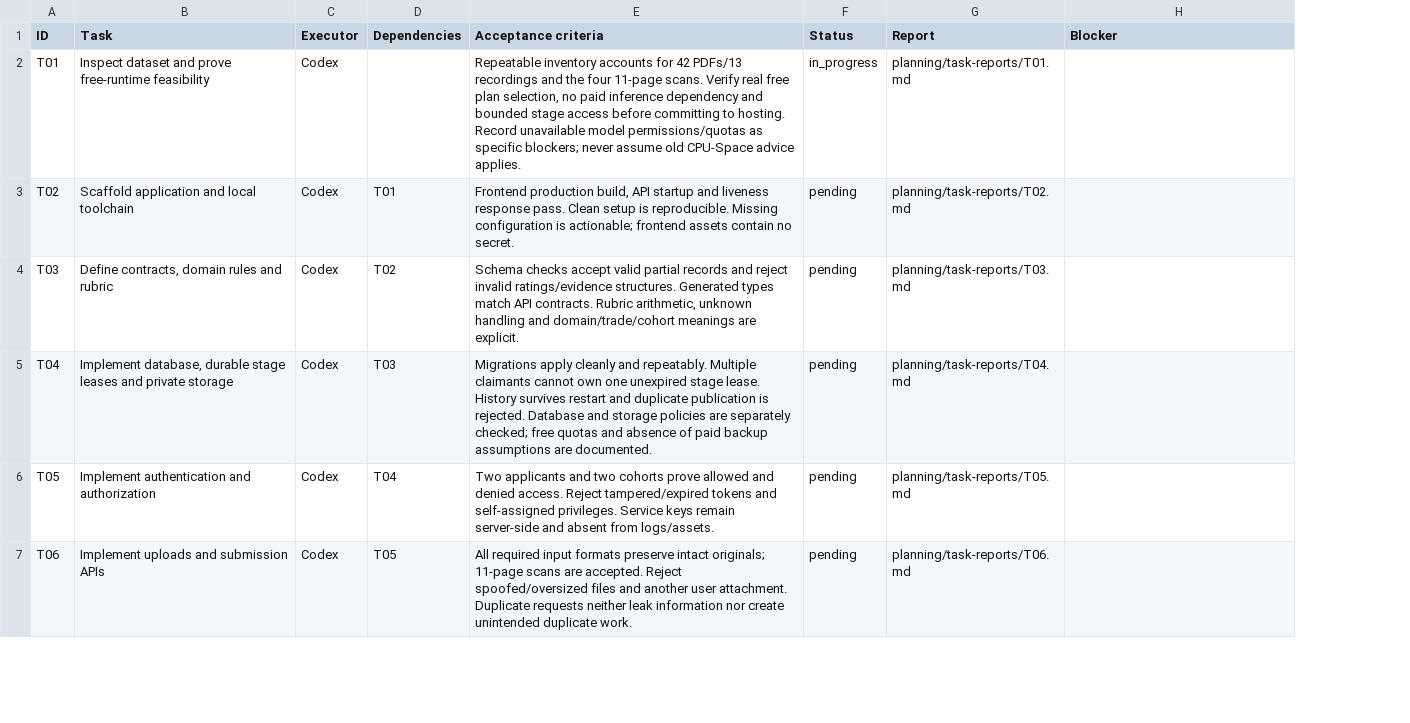
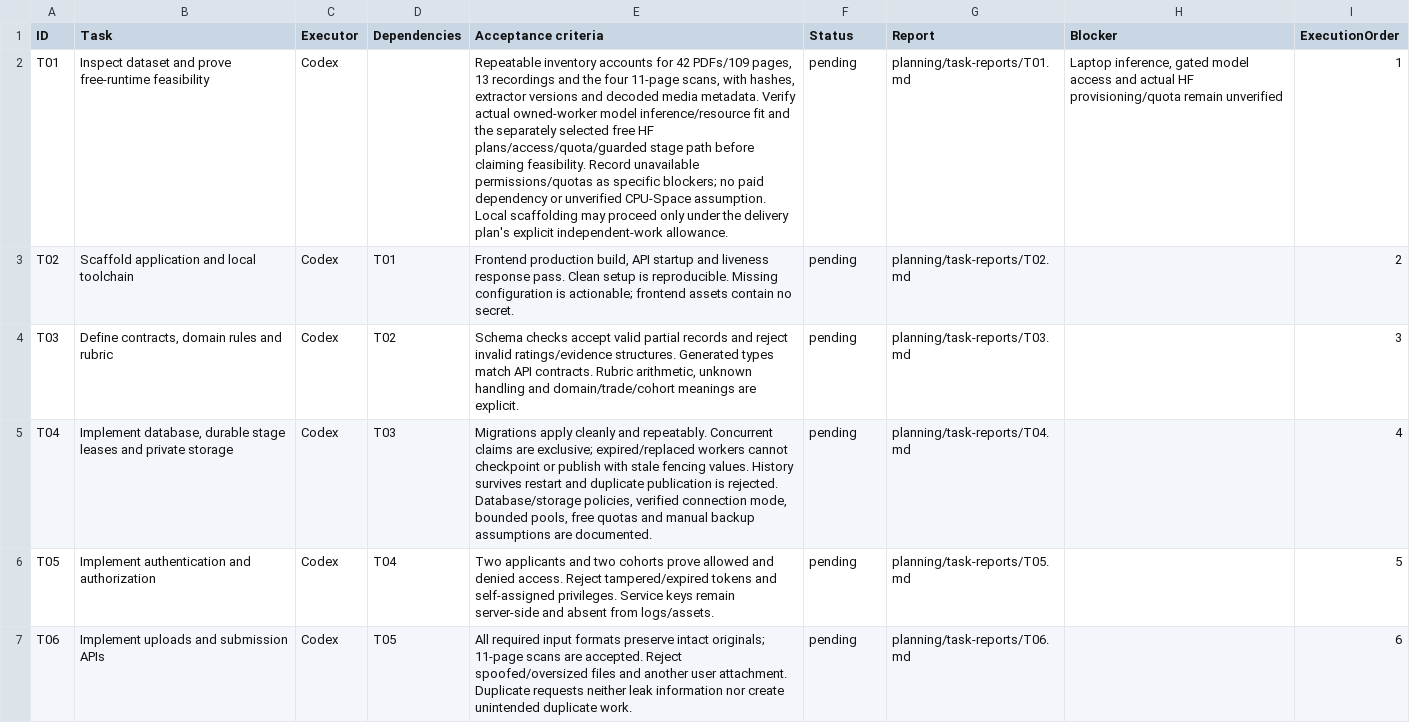
Before and after one commit to kushal-s0/odyssey, a CSV file: planning/implementation-tasks.csv, drawn as a sheet; only a part is shown; the diff covers the shown part only; the diff names each change by its address in the sheet, - before the commit and + after, or states it on an @@ line.

Commit message:
Refine hackathon delivery plan and session handoff

```diff
--- a/planning/implementation-tasks.csv
+++ b/planning/implementation-tasks.csv
+column I (ExecutionOrder), rows 2-7: 1 | 2 | 3 | 4 | 5 | 6
-E2 (Acceptance criteria): …for 42 PDFs/13 recordings and the four 11-page scans. Verify real free plan selection, no paid inference dependency and bounded stage access before committing to hosting. Record unavailable model permissions/quotas as specific blockers; never assume old CPU-Space advice applies.
+E2 (Acceptance criteria): …for 42 PDFs/109 pages, 13 recordings and the four 11-page scans, with hashes, extractor versions and decoded media metadata. Verify actual owned-worker model inference/resource fit and the separately selected free HF plans/access/quota/guarded stage path before claiming feasibility. Record unavailable permissions/quotas as specific blockers; no paid dependency or unverified CPU-Space assumption. Local scaffolding may proceed only under the delivery plan's explicit independent-work allowance.
-F2 (Status): in_progress
+F2 (Status): pending
-H2 (Blocker): (empty)
+H2 (Blocker): Laptop inference, gated model access and actual HF provisioning/quota remain unverified
-E5 (Acceptance criteria): …and repeatably. Multiple claimants cannot own one unexpired stage lease. History survives restart and duplicate publication is rejected. Database and storage policies are separately checked; free quotas and absence of paid backup assumptions…
+E5 (Acceptance criteria): …and repeatably. Concurrent claims are exclusive; expired/replaced workers cannot checkpoint or publish with stale fencing values. History survives restart and duplicate publication is rejected. Database/storage policies, verified connection mode, bounded pools, free quotas and manual backup assumptions…
```
Also changed, not shown: 1 added row, 1 removed row, 1 moved row and 6 edited cells elsewhere in this file, 12 other files.
